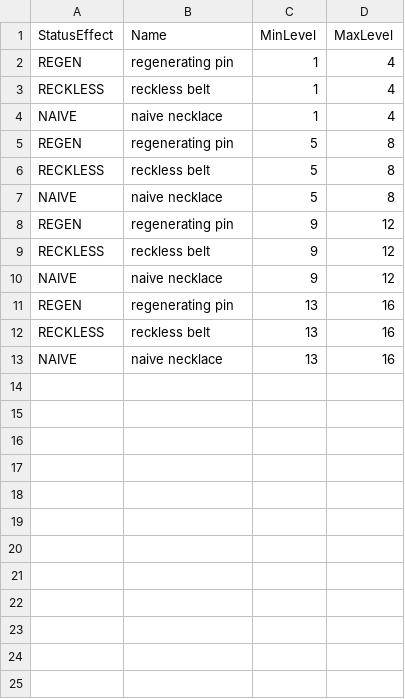
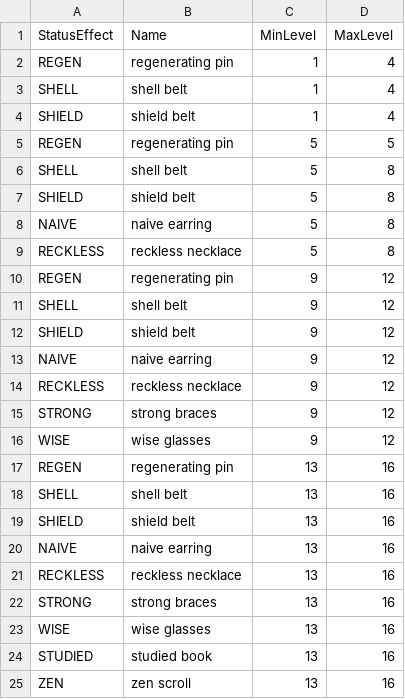
Before and after one commit to Gus314/Picaro, a CSV file: data/Relics.csv, drawn as a sheet; addresses are those after the commit; the diff names each change by its address in the sheet, - before the commit and + after, or states it on an @@ line.

Commit message:
Added large number of status effects, fountains, relics and totems. Extended CsvLoader and MonsterLoader to support _ to indicate no skill.

```diff
--- a/data/Relics.csv
+++ b/data/Relics.csv
-A3 (StatusEffect): RECKLESS
+A3 (StatusEffect): SHELL
-B3 (Name): reckless belt
+B3 (Name): shell belt
-A4 (StatusEffect): NAIVE
+A4 (StatusEffect): SHIELD
-B4 (Name): naive necklace
+B4 (Name): shield belt
-D5 (MaxLevel): 8
+D5 (MaxLevel): 5
-A6 (StatusEffect): RECKLESS
+A6 (StatusEffect): SHELL
-B6 (Name): reckless belt
+B6 (Name): shell belt
+row 7: SHIELD | shield belt | 5 | 8
-B8 (Name): naive necklace
+B8 (Name): naive earring
+row 9: RECKLESS | reckless necklace | 5 | 8
-A11 (StatusEffect): RECKLESS
+A11 (StatusEffect): SHELL
-B11 (Name): reckless belt
+B11 (Name): shell belt
+row 12: SHIELD | shield belt | 9 | 12
-B13 (Name): naive necklace
+B13 (Name): naive earring
+row 14: RECKLESS | reckless necklace | 9 | 12
+row 15: STRONG | strong braces | 9 | 12
+row 16: WISE | wise glasses | 9 | 12
-A18 (StatusEffect): RECKLESS
+A18 (StatusEffect): SHELL
-B18 (Name): reckless belt
+B18 (Name): shell belt
+row 19: SHIELD | shield belt | 13 | 16
-B20 (Name): naive necklace
+B20 (Name): naive earring
+row 21: RECKLESS | reckless necklace | 13 | 16
+row 22: STRONG | strong braces | 13 | 16
+row 23: WISE | wise glasses | 13 | 16
+row 24: STUDIED | studied book | 13 | 16
+row 25: ZEN | zen scroll | 13 | 16
```
Also changed, not shown: data/Fountains.csv, data/Totems.csv, 15 other files.
